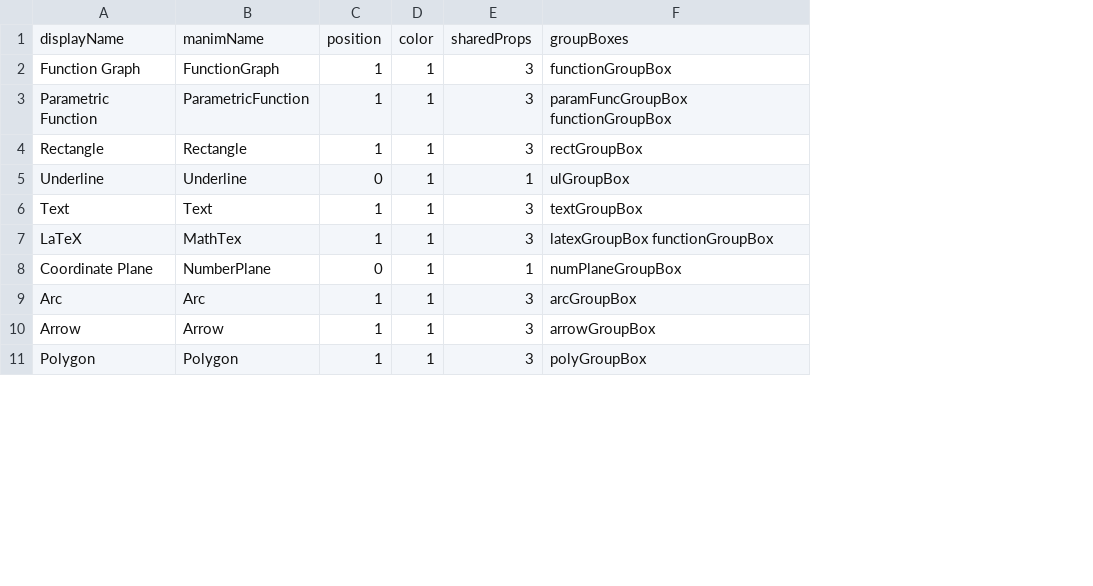
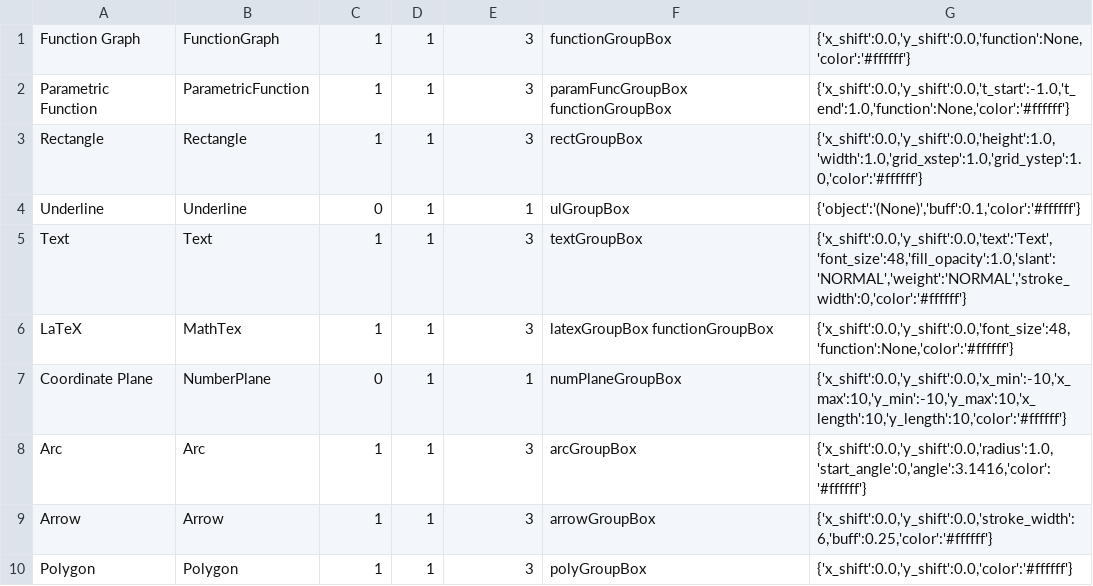
Before and after one commit to heyuncle/graf, a CSV file: objectProperties.csv, drawn as a sheet; only a part is shown; removed rows and columns are numbered as before the commit, all else as after; the diff names each change by its address in the sheet, - before the commit and + after, or states it on an @@ line.

Commit message:
loadProp and misc fixes

```diff
--- a/objectProperties.csv
+++ b/objectProperties.csv
+column G, rows 1-10: {'x_shift':0.0,'y_shift':0.0,'function':None,'color':'#ffffff'} | {'x_shift':0.0,'y_shift':0.0,'t_start':-1.0,'t_end':1.0,'function':None,'color':'#ffffff'} | {'x_shift':0.0,'y_shift':0.0,'height':1.0,'width':1.0,'grid_xstep':1.0,'grid_ystep':1.0,'color':'#ffffff'} | {'object':'(None)','buff':0.1,'color':'#ffffff'} | {'x_shift':0.0,'y_shift':0.0,'text':'Text','font_size':48,'fill_opacity':1.0,'slant':'NORMAL','weight':'NORMAL','stroke_width':0,'color':'#ffffff'} | {'x_shift':0.0,'y_shift':0.0,'font_size':48,'function':None,'color':'#ffffff'} | {'x_shift':0.0,'y_shift':0.0,'x_min':-10,'x_max':10,'y_min':-10,'y_max':10,'x_length':10,'y_length':10,'color':'#ffffff'} | {'x_shift':0.0,'y_shift':0.0,'radius':1.0,'start_angle':0,'angle':3.1416,'color':'#ffffff'} | {'x_shift':0.0,'y_shift':0.0,'stroke_width':6,'buff':0.25,'color':'#ffffff'} | {'x_shift':0.0,'y_shift':0.0,'color':'#ffffff'}
-row 1: displayName | manimName | position | color | sharedProps | groupBoxes
```
Also changed, not shown: 3 other files.
